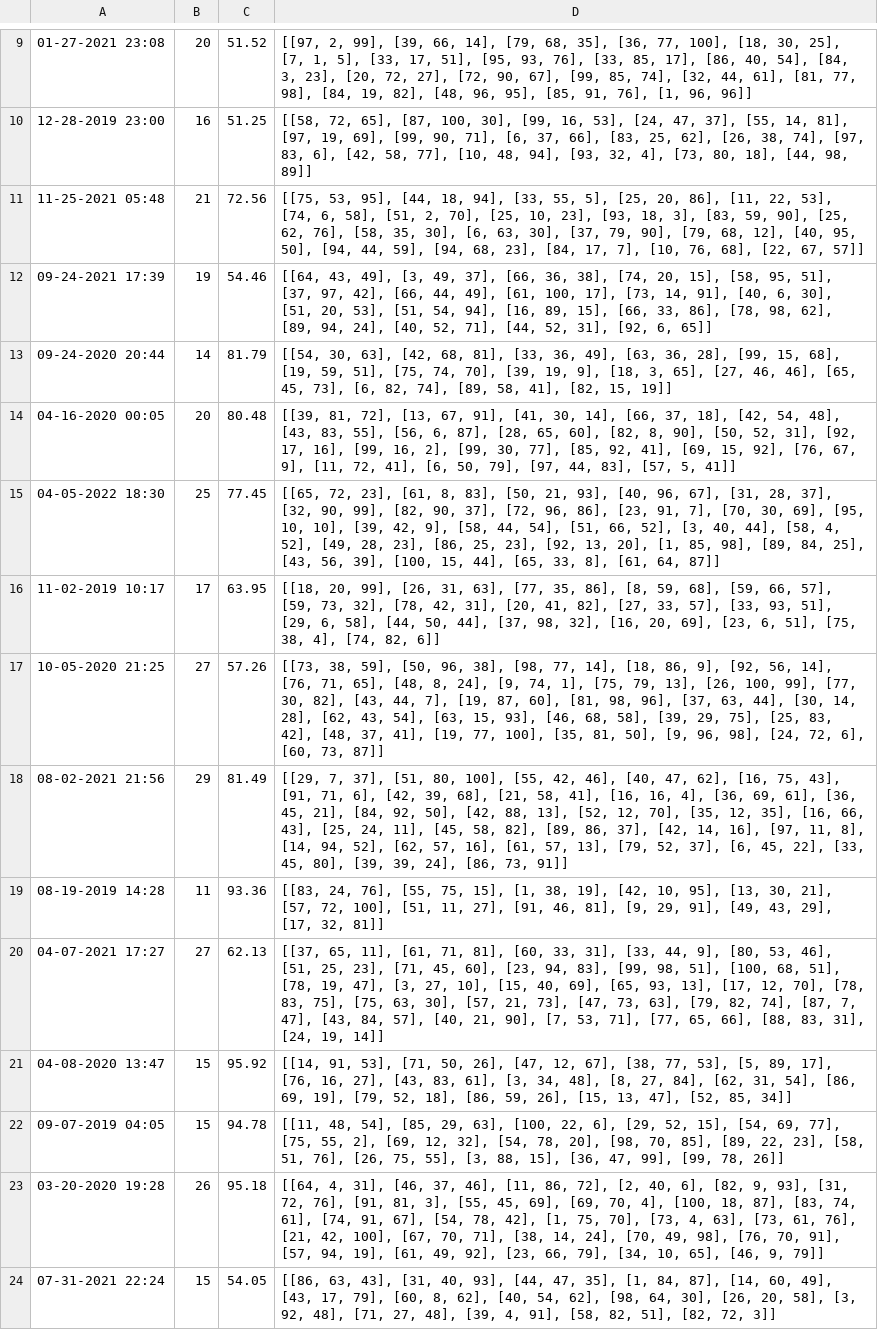
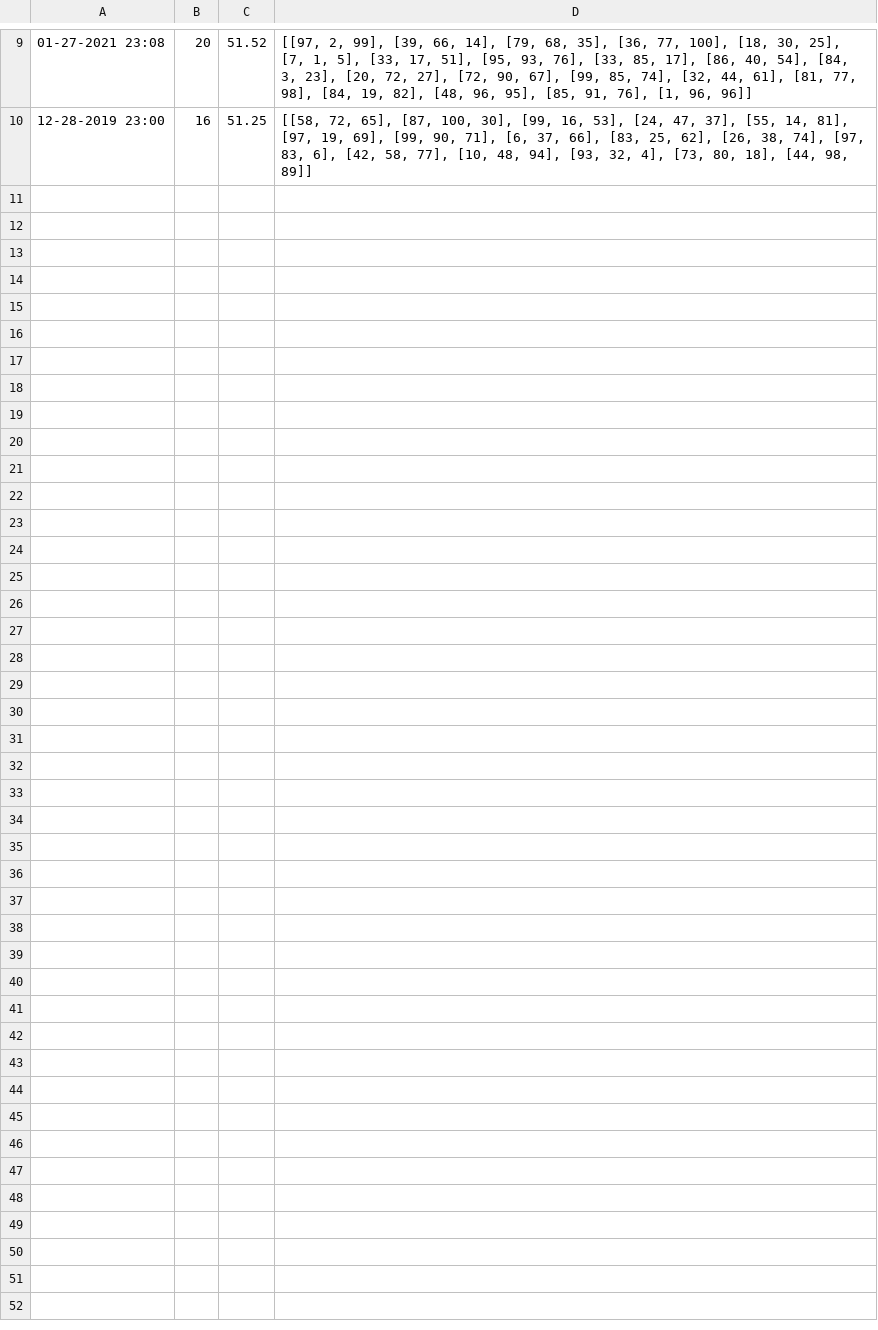
Before and after one commit to jeeminhan/Workout-Buddy, a CSV file: CSV_Files/user2Pushups.csv, drawn as a sheet; only a part is shown, gaps mark what is left out; the diff names each change by its address in the sheet, - before the commit and + after, or states it on an @@ line.

```diff
--- a/CSV_Files/user2Pushups.csv
+++ b/CSV_Files/user2Pushups.csv
-row 11: 11-25-2021 05:48 | 21 | 72.56 | [[75, 53, 95], [44, 18, 94], [33, 55, 5], [25, 20, 86], [11, 22, 53], [74, 6, 58], [51, 2, 70], [25, 10, 23], [93, 18, 3], [83, 59, 90], [25, 62, 76], [58, 35, 30], [6, 63, 30], [37, 79, 90], [79, 68, 12], [40, 95, 50], [94, 44, 59], [94, 68, 23], [84, 17, 7], [10, 76, 68], [22, 67, 57]]
-row 12: 09-24-2021 17:39 | 19 | 54.46 | [[64, 43, 49], [3, 49, 37], [66, 36, 38], [74, 20, 15], [58, 95, 51], [37, 97, 42], [66, 44, 49], [61, 100, 17], [73, 14, 91], [40, 6, 30], [51, 20, 53], [51, 54, 94], [16, 89, 15], [66, 33, 86], [78, 98, 62], [89, 94, 24], [40, 52, 71], [44, 52, 31], [92, 6, 65]]
-row 13: 09-24-2020 20:44 | 14 | 81.79 | [[54, 30, 63], [42, 68, 81], [33, 36, 49], [63, 36, 28], [99, 15, 68], [19, 59, 51], [75, 74, 70], [39, 19, 9], [18, 3, 65], [27, 46, 46], [65, 45, 73], [6, 82, 74], [89, 58, 41], [82, 15, 19]]
-row 14: 04-16-2020 00:05 | 20 | 80.48 | [[39, 81, 72], [13, 67, 91], [41, 30, 14], [66, 37, 18], [42, 54, 48], [43, 83, 55], [56, 6, 87], [28, 65, 60], [82, 8, 90], [50, 52, 31], [92, 17, 16], [99, 16, 2], [99, 30, 77], [85, 92, 41], [69, 15, 92], [76, 67, 9], [11, 72, 41], [6, 50, 79], [97, 44, 83], [57, 5, 41]]
-row 15: 04-05-2022 18:30 | 25 | 77.45 | [[65, 72, 23], [61, 8, 83], [50, 21, 93], [40, 96, 67], [31, 28, 37], [32, 90, 99], [82, 90, 37], [72, 96, 86], [23, 91, 7], [70, 30, 69], [95, 10, 10], [39, 42, 9], [58, 44, 54], [51, 66, 52], [3, 40, 44], [58, 4, 52], [49, 28, 23], [86, 25, 23], [92, 13, 20], [1, 85, 98], [89, 84, 25], [43, 56, 39], [100, 15, 44], [65, 33, 8], [61, 64, 87]]
-row 16: 11-02-2019 10:17 | 17 | 63.95 | [[18, 20, 99], [26, 31, 63], [77, 35, 86], [8, 59, 68], [59, 66, 57], [59, 73, 32], [78, 42, 31], [20, 41, 82], [27, 33, 57], [33, 93, 51], [29, 6, 58], [44, 50, 44], [37, 98, 32], [16, 20, 69], [23, 6, 51], [75, 38, 4], [74, 82, 6]]
-row 17: 10-05-2020 21:25 | 27 | 57.26 | [[73, 38, 59], [50, 96, 38], [98, 77, 14], [18, 86, 9], [92, 56, 14], [76, 71, 65], [48, 8, 24], [9, 74, 1], [75, 79, 13], [26, 100, 99], [77, 30, 82], [43, 44, 7], [19, 87, 60], [81, 98, 96], [37, 63, 44], [30, 14, 28], [62, 43, 54], [63, 15, 93], [46, 68, 58], [39, 29, 75], [25, 83, 42], [48, 37, 41], [19, 77, 100], [35, 81, 50], [9, 96, 98], [24, 72, 6], [60, 73, 87]]
-row 18: 08-02-2021 21:56 | 29 | 81.49 | [[29, 7, 37], [51, 80, 100], [55, 42, 46], [40, 47, 62], [16, 75, 43], [91, 71, 6], [42, 39, 68], [21, 58, 41], [16, 16, 4], [36, 69, 61], [36, 45, 21], [84, 92, 50], [42, 88, 13], [52, 12, 70], [35, 12, 35], [16, 66, 43], [25, 24, 11], [45, 58, 82], [89, 86, 37], [42, 14, 16], [97, 11, 8], [14, 94, 52], [62, 57, 16], [61, 57, 13], [79, 52, 37], [6, 45, 22], [33, 45, 80], [39, 39, 24], [86, 73, 91]]
-row 19: 08-19-2019 14:28 | 11 | 93.36 | [[83, 24, 76], [55, 75, 15], [1, 38, 19], [42, 10, 95], [13, 30, 21], [57, 72, 100], [51, 11, 27], [91, 46, 81], [9, 29, 91], [49, 43, 29], [17, 32, 81]]
-row 20: 04-07-2021 17:27 | 27 | 62.13 | [[37, 65, 11], [61, 71, 81], [60, 33, 31], [33, 44, 9], [80, 53, 46], [51, 25, 23], [71, 45, 60], [23, 94, 83], [99, 98, 51], [100, 68, 51], [78, 19, 47], [3, 27, 10], [15, 40, 69], [65, 93, 13], [17, 12, 70], [78, 83, 75], [75, 63, 30], [57, 21, 73], [47, 73, 63], [79, 82, 74], [87, 7, 47], [43, 84, 57], [40, 21, 90], [7, 53, 71], [77, 65, 66], [88, 83, 31], [24, 19, 14]]
-row 21: 04-08-2020 13:47 | 15 | 95.92 | [[14, 91, 53], [71, 50, 26], [47, 12, 67], [38, 77, 53], [5, 89, 17], [76, 16, 27], [43, 83, 61], [3, 34, 48], [8, 27, 84], [62, 31, 54], [86, 69, 19], [79, 52, 18], [86, 59, 26], [15, 13, 47], [52, 85, 34]]
-row 22: 09-07-2019 04:05 | 15 | 94.78 | [[11, 48, 54], [85, 29, 63], [100, 22, 6], [29, 52, 15], [54, 69, 77], [75, 55, 2], [69, 12, 32], [54, 78, 20], [98, 70, 85], [89, 22, 23], [58, 51, 76], [26, 75, 55], [3, 88, 15], [36, 47, 99], [99, 78, 26]]
-row 23: 03-20-2020 19:28 | 26 | 95.18 | [[64, 4, 31], [46, 37, 46], [11, 86, 72], [2, 40, 6], [82, 9, 93], [31, 72, 76], [91, 81, 3], [55, 45, 69], [69, 70, 4], [100, 18, 87], [83, 74, 61], [74, 91, 67], [54, 78, 42], [1, 75, 70], [73, 4, 63], [73, 61, 76], [21, 42, 100], [67, 70, 71], [38, 14, 24], [70, 49, 98], [76, 70, 91], [57, 94, 19], [61, 49, 92], [23, 66, 79], [34, 10, 65], [46, 9, 79]]
-row 24: 07-31-2021 22:24 | 15 | 54.05 | [[86, 63, 43], [31, 40, 93], [44, 47, 35], [1, 84, 87], [14, 60, 49], [43, 17, 79], [60, 8, 62], [40, 54, 62], [98, 64, 30], [26, 20, 58], [3, 92, 48], [71, 27, 48], [39, 4, 91], [58, 82, 51], [82, 72, 3]]
```
Also changed, not shown: CSV_Files/user1Pushups.csv, CSV_Files/user1Squats.csv, 4 other files.
